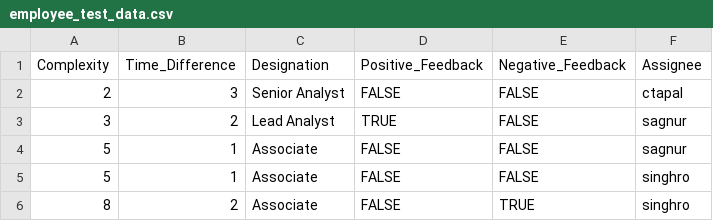
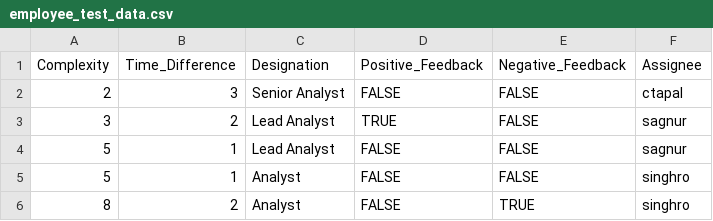
Before and after one commit to chiranjeevitapal/Data-Prediction_Using_ML, a CSV file: data/employee_test_data.csv, drawn as a sheet.

```diff
--- a/data/employee_test_data.csv
+++ b/data/employee_test_data.csv
@@ -3,4 +3,4 @@ Complexity,Time_Difference,Designation,Positive_Feedback,Negative_Feedback,Assig
 3,2,Lead Analyst,TRUE,FALSE,sagnur
-5,1,Associate,FALSE,FALSE,sagnur
-5,1,Associate,FALSE,FALSE,singhro
-8,2,Associate,FALSE,TRUE,singhro
+5,1,Lead Analyst,FALSE,FALSE,sagnur
+5,1,Analyst,FALSE,FALSE,singhro
+8,2,Analyst,FALSE,TRUE,singhro
```
Also changed, not shown: data/employee_train_data.csv, 9 other files.
